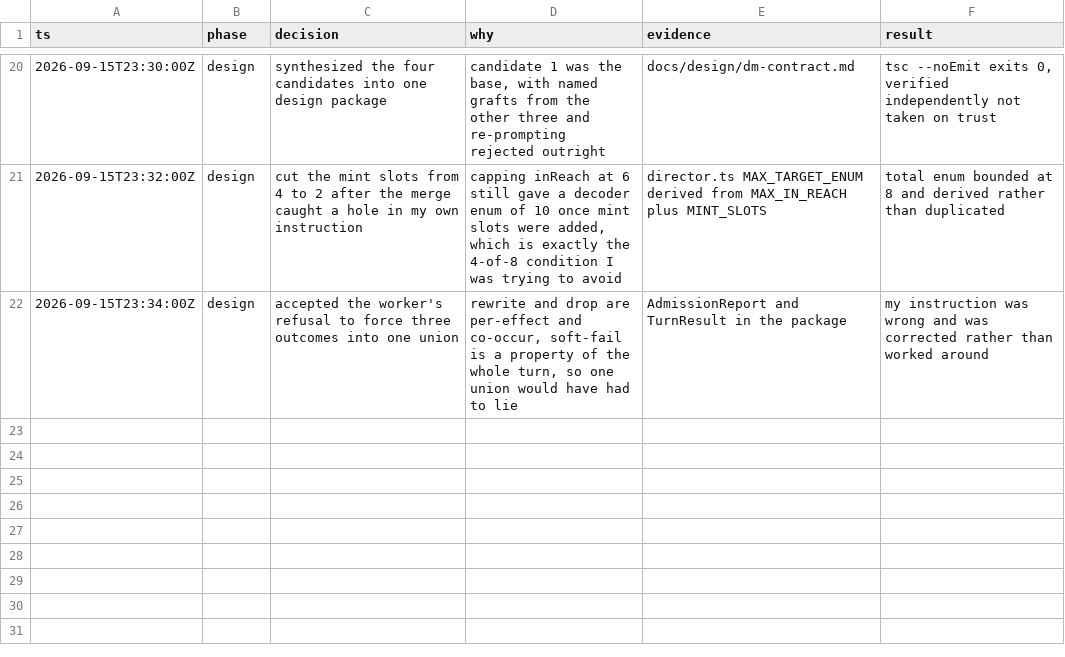
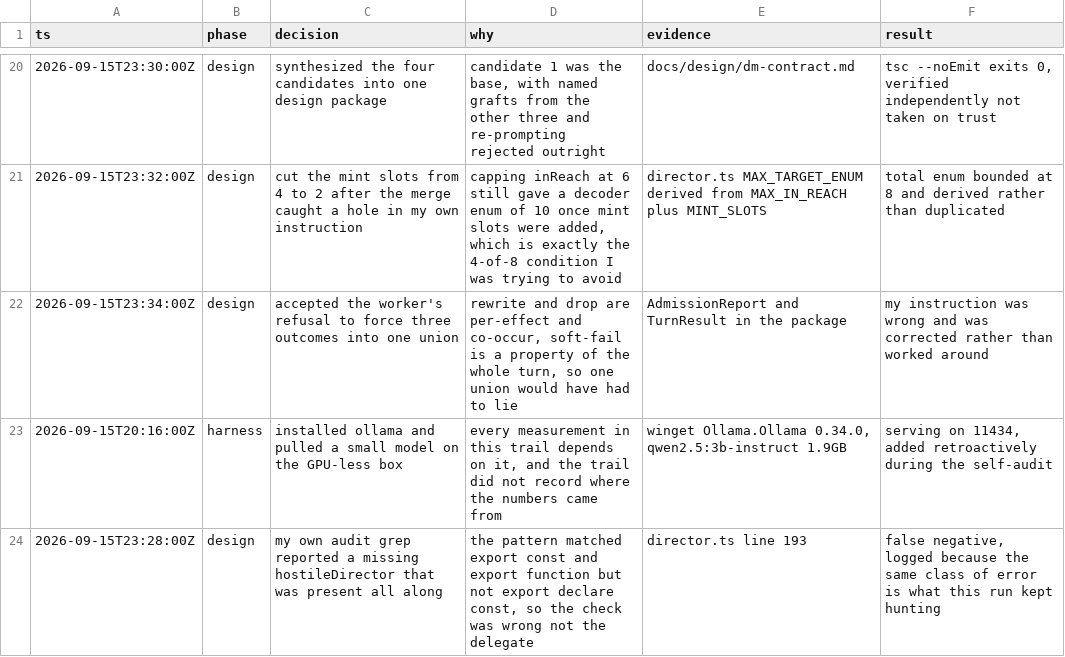
Before and after one commit to darinh/portale, a TSV file: decisions.tsv, drawn as a sheet; only a part is shown, gaps mark what is left out.

```diff
--- a/decisions.tsv
+++ b/decisions.tsv
@@ -22 +22,3 @@ ts	phase	decision	why	evidence	result
 2026-09-15T23:34:00Z	design	accepted the worker's refusal to force three outcomes into one union	rewrite and drop are per-effect and co-occur, soft-fail is a property of the whole turn, so one union would have had to lie	AdmissionReport and TurnResult in the package	my instruction was wrong and was corrected rather than worked around
+2026-09-15T20:16:00Z	harness	installed ollama and pulled a small model on the GPU-less box	every measurement in this trail depends on it, and the trail did not record where the numbers came from	winget Ollama.Ollama 0.34.0, qwen2.5:3b-instruct 1.9GB	serving on 11434, added retroactively during the self-audit
+2026-09-15T23:28:00Z	design	my own audit grep reported a missing hostileDirector that was present all along	the pattern matched export const and export function but not export declare const, so the check was wrong not the delegate	director.ts line 193	false negative, logged because the same class of error is what this run kept hunting
```
